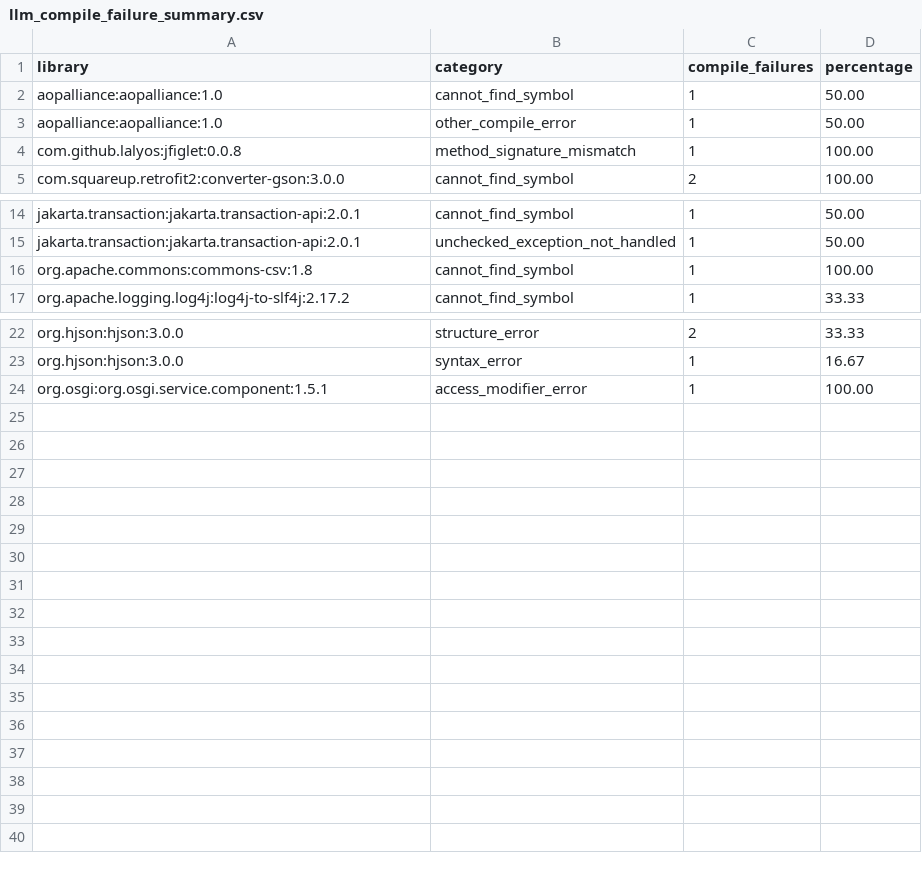
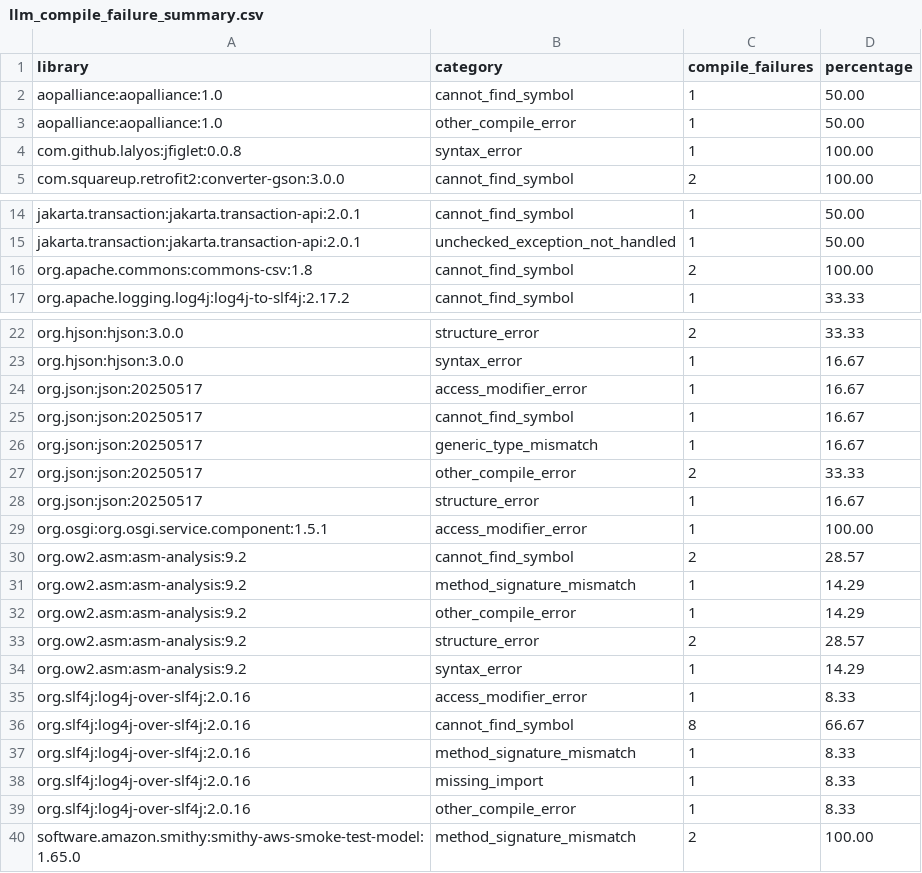
Before and after one commit to caominhnguyen05/llm-test-generation, a CSV file: results/errors/llm_compile_failure_summary.csv (was results/llm_compile_failure_summary.csv), drawn as a sheet; only a part is shown, gaps mark what is left out.

Commit message:
Add results

```diff
--- a/results/llm_compile_failure_summary.csv
+++ b/results/errors/llm_compile_failure_summary.csv
@@ -3,3 +3,3 @@ aopalliance:aopalliance:1.0,cannot_find_symbol,1,50.00
 aopalliance:aopalliance:1.0,other_compile_error,1,50.00
-com.github.lalyos:jfiglet:0.0.8,method_signature_mismatch,1,100.00
+com.github.lalyos:jfiglet:0.0.8,syntax_error,1,100.00
 com.squareup.retrofit2:converter-gson:3.0.0,cannot_find_symbol,2,100.00
@@ -15,3 +15,3 @@ jakarta.transaction:jakarta.transaction-api:2.0.1,cannot_find_symbol,1,50.00
 jakarta.transaction:jakarta.transaction-api:2.0.1,unchecked_exception_not_handled,1,50.00
-org.apache.commons:commons-csv:1.8,cannot_find_symbol,1,100.00
+org.apache.commons:commons-csv:1.8,cannot_find_symbol,2,100.00
 org.apache.logging.log4j:log4j-to-slf4j:2.17.2,cannot_find_symbol,1,33.33
@@ -23,2 +23,18 @@ org.hjson:hjson:3.0.0,structure_error,2,33.33
 org.hjson:hjson:3.0.0,syntax_error,1,16.67
+org.json:json:20250517,access_modifier_error,1,16.67
+org.json:json:20250517,cannot_find_symbol,1,16.67
+org.json:json:20250517,generic_type_mismatch,1,16.67
+org.json:json:20250517,other_compile_error,2,33.33
+org.json:json:20250517,structure_error,1,16.67
 org.osgi:org.osgi.service.component:1.5.1,access_modifier_error,1,100.00
+org.ow2.asm:asm-analysis:9.2,cannot_find_symbol,2,28.57
+org.ow2.asm:asm-analysis:9.2,method_signature_mismatch,1,14.29
+org.ow2.asm:asm-analysis:9.2,other_compile_error,1,14.29
+org.ow2.asm:asm-analysis:9.2,structure_error,2,28.57
+org.ow2.asm:asm-analysis:9.2,syntax_error,1,14.29
+org.slf4j:log4j-over-slf4j:2.0.16,access_modifier_error,1,8.33
+org.slf4j:log4j-over-slf4j:2.0.16,cannot_find_symbol,8,66.67
+org.slf4j:log4j-over-slf4j:2.0.16,method_signature_mismatch,1,8.33
+org.slf4j:log4j-over-slf4j:2.0.16,missing_import,1,8.33
+org.slf4j:log4j-over-slf4j:2.0.16,other_compile_error,1,8.33
+software.amazon.smithy:smithy-aws-smoke-test-model:1.65.0,method_signature_mismatch,2,100.00
```
Also changed, not shown: results/cost/llm_runtime_final.csv, results/cost/runtime_no_repair.csv, 7 other files.
